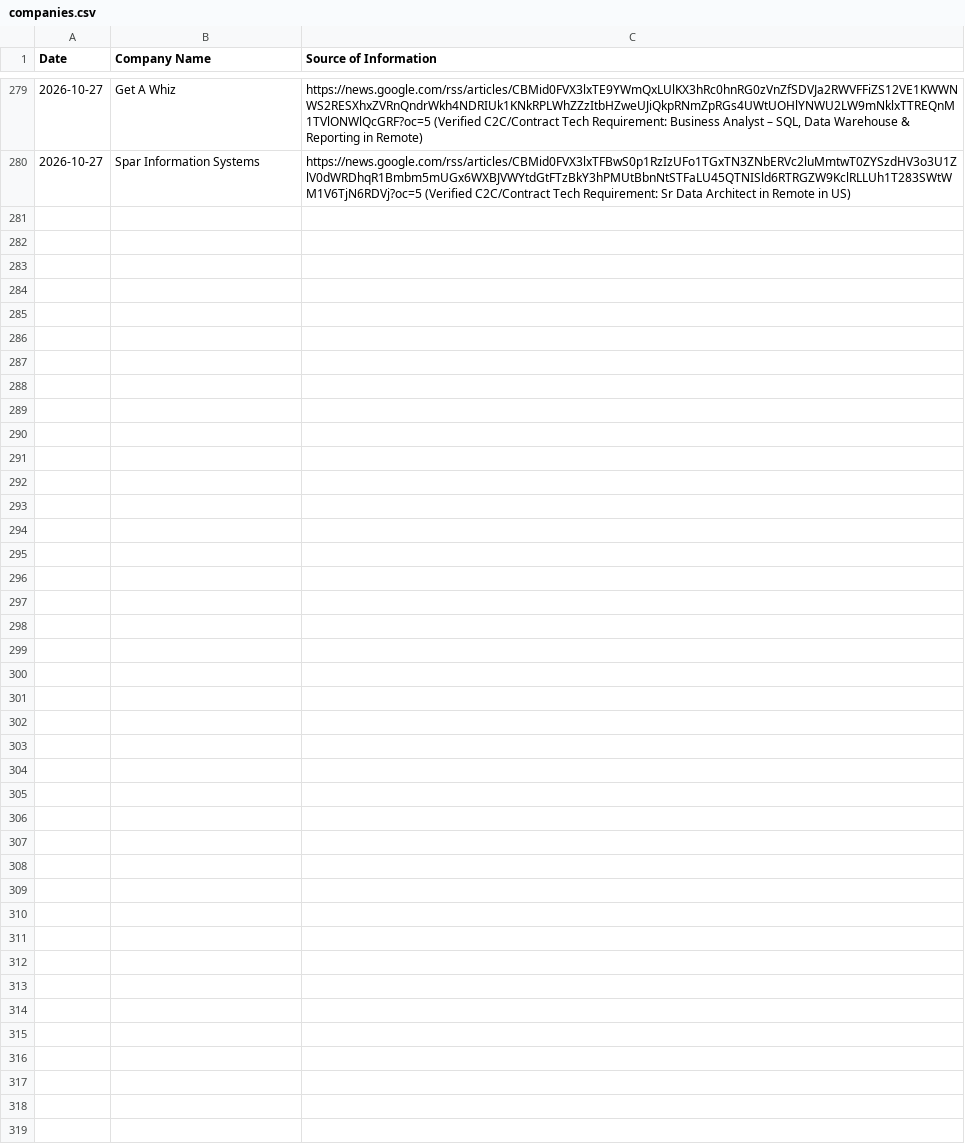
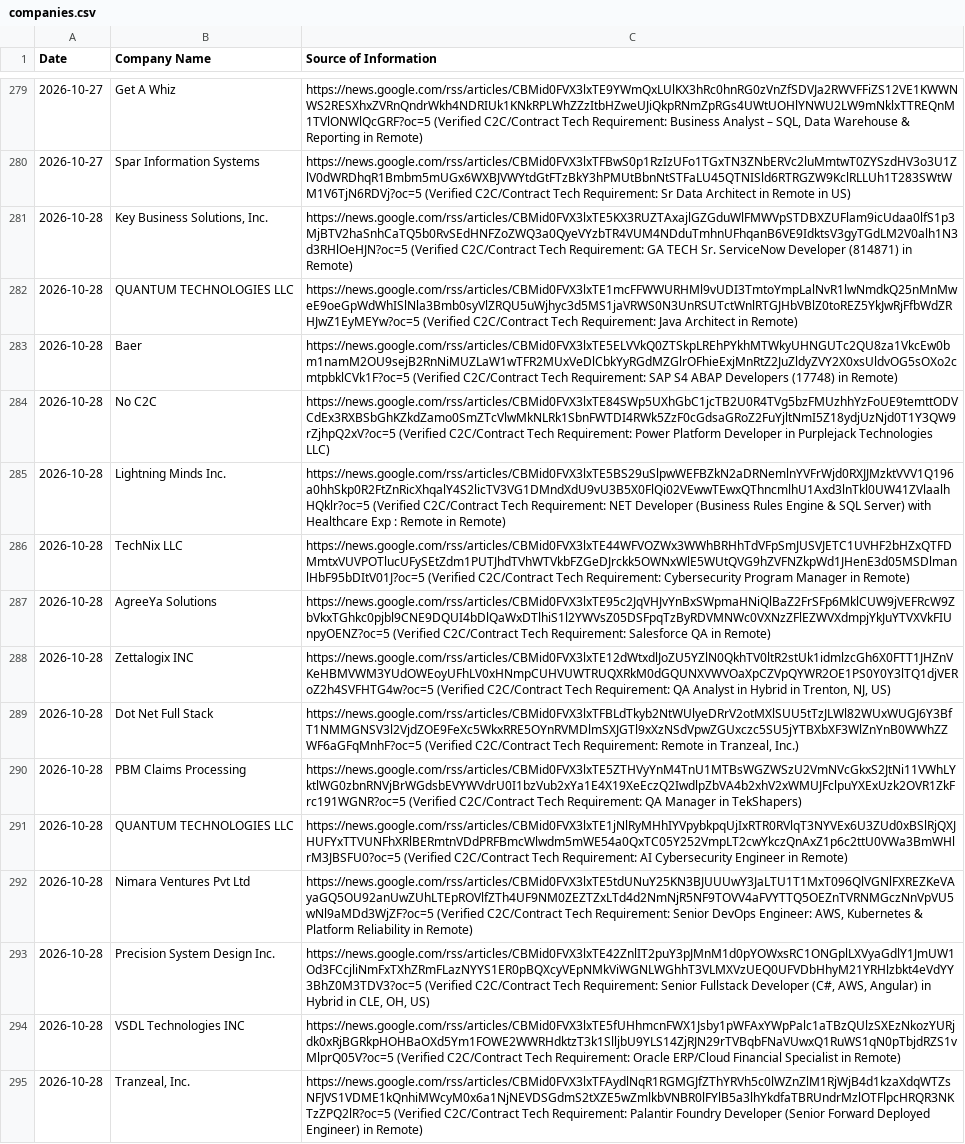
Before and after one commit to divyanshu2074/staff-augmentation-client, a CSV file: companies.csv, drawn as a sheet; only a part is shown, gaps mark what is left out; the diff names each change by its address in the sheet, - before the commit and + after, or states it on an @@ line.

```diff
--- a/companies.csv
+++ b/companies.csv
+row 281: 2026-10-28 | Key Business Solutions, Inc. | https://news.google.com/rss/articles/CBMid0FVX3lxTE5KX3RUZTAxajlGZGduWlFMWVpSTDBXZUFlam9icUdaa0lfS1p3MjBTV2haSnhCaTQ5b0RvSEdHNFZoZWQ3a0QyeVYzbTR4VUM4NDduTmhnUFhqanB6VE9IdktsV3gyTGdLM2V0alh1N3d3RHlOeHJN?oc=5 (Verified C2C/Contract Tech Requirement: GA TECH Sr. ServiceNow Developer (814871) in Remote)
+row 282: 2026-10-28 | QUANTUM TECHNOLOGIES LLC | https://news.google.com/rss/articles/CBMid0FVX3lxTE1mcFFWWURHMl9vUDI3TmtoYmpLalNvR1lwNmdkQ25nMnMweE9oeGpWdWhISlNla3Bmb0syVlZRQU5uWjhyc3d5MS1jaVRWS0N3UnRSUTctWnlRTGJHbVBlZ0toREZ5YkJwRjFfbWdZRHJwZ1EyMEYw?oc=5 (Verified C2C/Contract Tech Requirement: Java Architect in Remote)
+row 283: 2026-10-28 | Baer | https://news.google.com/rss/articles/CBMid0FVX3lxTE5ELVVkQ0ZTSkpLREhPYkhMTWkyUHNGUTc2QU8za1VkcEw0bm1namM2OU9sejB2RnNiMUZLaW1wTFR2MUxVeDlCbkYyRGdMZGlrOFhieExjMnRtZ2JuZldyZVY2X0xsUldvOG5sOXo2cmtpbklCVk1F?oc=5 (Verified C2C/Contract Tech Requirement: SAP S4 ABAP Developers (17748) in Remote)
+row 284: 2026-10-28 | No C2C | https://news.google.com/rss/articles/CBMid0FVX3lxTE84SWp5UXhGbC1jcTB2U0R4TVg5bzFMUzhhYzFoUE9temttODVCdEx3RXBSbGhKZkdZamo0SmZTcVlwMkNLRk1SbnFWTDI4RWk5ZzF0cGdsaGRoZ2FuYjltNmI5Z18ydjUzNjd0T1Y3QW9rZjhpQ2xV?oc=5 (Verified C2C/Contract Tech Requirement: Power Platform Developer in Purplejack Technologies LLC)
+row 285: 2026-10-28 | Lightning Minds Inc. | https://news.google.com/rss/articles/CBMid0FVX3lxTE5BS29uSlpwWEFBZkN2aDRNemlnYVFrWjd0RXJJMzktVVV1Q196a0hhSkp0R2FtZnRicXhqalY4S2licTV3VG1DMndXdU9vU3B5X0FlQi02VEwwTEwxQThncmlhU1Axd3lnTkl0UW41ZVlaalhHQklr?oc=5 (Verified C2C/Contract Tech Requirement: NET Developer (Business Rules Engine & SQL Server) with Healthcare Exp : Remote in Remote)
+row 286: 2026-10-28 | TechNix LLC | https://news.google.com/rss/articles/CBMid0FVX3lxTE44WFVOZWx3WWhBRHhTdVFpSmJUSVJETC1UVHF2bHZxQTFDMmtxVUVPOTlucUFySEtZdm1PUTJhdTVhWTVkbFZGeDJrckk5OWNxWlE5WUtQVG9hZVFNZkpWd1JHenE3d05MSDlmanlHbF95bDItV01J?oc=5 (Verified C2C/Contract Tech Requirement: Cybersecurity Program Manager in Remote)
+row 287: 2026-10-28 | AgreeYa Solutions | https://news.google.com/rss/articles/CBMid0FVX3lxTE95c2JqVHJvYnBxSWpmaHNiQlBaZ2FrSFp6MklCUW9jVEFRcW9ZbVkxTGhkc0pjbl9CNE9DQUI4bDlQaWxDTlhiS1l2YWVsZ05DSFpqTzByRDVMNWc0VXNzZFlEZWVXdmpjYkJuYTVXVkFIUnpyOENZ?oc=5 (Verified C2C/Contract Tech Requirement: Salesforce QA in Remote)
+row 288: 2026-10-28 | Zettalogix INC | https://news.google.com/rss/articles/CBMid0FVX3lxTE12dWtxdlJoZU5YZlN0QkhTV0ltR2stUk1idmlzcGh6X0FTT1JHZnVKeHBMVWM3YUdOWEoyUFhLV0xHNmpCUHVUWTRUQXRkM0dGQUNXVWVOaXpCZVpQYWR2OE1PS0Y0Y3lTQ1djVERoZ2h4SVFHTG4w?oc=5 (Verified C2C/Contract Tech Requirement: QA Analyst in Hybrid in Trenton, NJ, US)
+row 289: 2026-10-28 | Dot Net Full Stack | https://news.google.com/rss/articles/CBMid0FVX3lxTFBLdTkyb2NtWUlyeDRrV2otMXlSUU5tTzJLWl82WUxWUGJ6Y3BfT1NMMGNSV3l2VjdZOE9FeXc5WkxRRE5OYnRVMDlmSXJGTl9xXzNSdVpwZGUxczc5SU5jYTBXbXF3WlZnYnB0WWhZZWF6aGFqMnhF?oc=5 (Verified C2C/Contract Tech Requirement: Remote in Tranzeal, Inc.)
+row 290: 2026-10-28 | PBM Claims Processing | https://news.google.com/rss/articles/CBMid0FVX3lxTE5ZTHVyYnM4TnU1MTBsWGZWSzU2VmNVcGkxS2JtNi11VWhLYktlWG0zbnRNVjBrWGdsbEVYWVdrU0I1bzVub2xYa1E4X19XeEczQ2IwdlpZbVA4b2xhV2xWMUJFclpuYXExUzk2OVR1ZkFrc191WGNR?oc=5 (Verified C2C/Contract Tech Requirement: QA Manager in TekShapers)
+row 291: 2026-10-28 | QUANTUM TECHNOLOGIES LLC | https://news.google.com/rss/articles/CBMid0FVX3lxTE1jNlRyMHhIYVpybkpqUjIxRTR0RVlqT3NYVEx6U3ZUd0xBSlRjQXJHUFYxTTVUNFhXRlBERmtnVDdPRFBmcWlwdm5mWE54a0QxTC05Y252VmpLT2cwYkczQnAxZ1p6c2ttU0VWa3BmWHlrM3JBSFU0?oc=5 (Verified C2C/Contract Tech Requirement: AI Cybersecurity Engineer in Remote)
+row 292: 2026-10-28 | Nimara Ventures Pvt Ltd | https://news.google.com/rss/articles/CBMid0FVX3lxTE5tdUNuY25KN3BJUUUwY3JaLTU1T1MxT096QlVGNlFXREZKeVAyaGQ5OU92anUwZUhLTEpROVlfZTh4UF9NM0ZEZTZxLTd4d2NmNjR5NF9TOVV4aFVYTTQ5OEZnTVRNMGczNnVpVU5wNl9aMDd3WjZF?oc=5 (Verified C2C/Contract Tech Requirement: Senior DevOps Engineer: AWS, Kubernetes & Platform Reliability in Remote)
+row 293: 2026-10-28 | Precision System Design Inc. | https://news.google.com/rss/articles/CBMid0FVX3lxTE42ZnlIT2puY3pJMnM1d0pYOWxsRC1ONGplLXVyaGdlY1JmUW1Od3FCcjliNmFxTXhZRmFLazNYYS1ER0pBQXcyVEpNMkViWGNLWGhhT3VLMXVzUEQ0UFVDbHhyM21YRHlzbkt4eVdYY3BhZ0M3TDV3?oc=5 (Verified C2C/Contract Tech Requirement: Senior Fullstack Developer (C#, AWS, Angular) in Hybrid in CLE, OH, US)
+row 294: 2026-10-28 | VSDL Technologies INC | https://news.google.com/rss/articles/CBMid0FVX3lxTE5fUHhmcnFWX1Jsby1pWFAxYWpPalc1aTBzQUlzSXEzNkozYURjdk0xRjBGRkpHOHBaOXd5Ym1FOWE2WWRHdktzT3k1SlljbU9YLS14ZjRJN29rTVBqbFNaVUwxQ1RuWS1qN0pTbjdRZS1vMlprQ05V?oc=5 (Verified C2C/Contract Tech Requirement: Oracle ERP/Cloud Financial Specialist in Remote)
+row 295: 2026-10-28 | Tranzeal, Inc. | https://news.google.com/rss/articles/CBMid0FVX3lxTFAydlNqR1RGMGJfZThYRVh5c0lWZnZlM1RjWjB4d1kzaXdqWTZsNFJVS1VDME1kQnhiMWcyM0x6a1NjNEVDSGdmS2tXZE5wZmlkbVNBR0lFYlB5a3lhYkdfaTBRUndrMzlOTFlpcHRQR3NKTzZPQ2lR?oc=5 (Verified C2C/Contract Tech Requirement: Palantir Foundry Developer (Senior Forward Deployed Engineer) in Remote)
```
